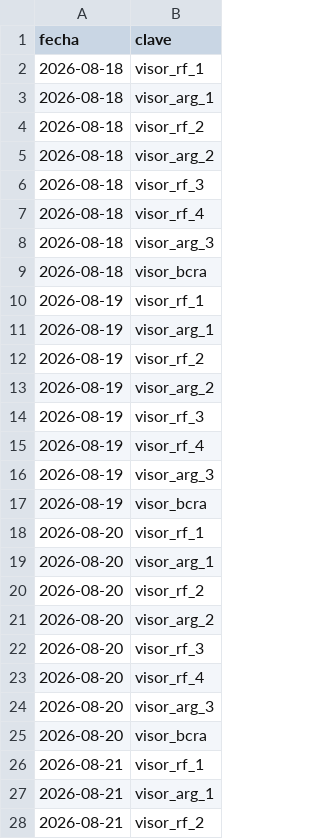
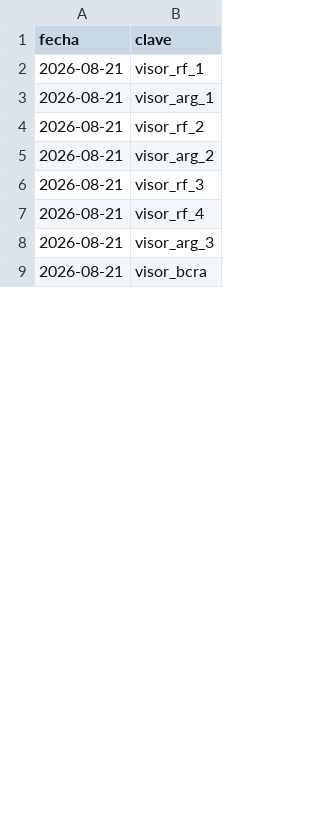
Before and after one commit to Inversiones0101/Placas_a_Telegram, a CSV file: estado_envios.csv, drawn as a sheet; only a part is shown; the shorter side is filled out with more unchanged rows; removed rows and columns are numbered as before the commit, all else as after; the diff covers the shown part only; the diff names each change by its address in the sheet, - before the commit and + after, or states it on an @@ line.

```diff
--- a/estado_envios.csv
+++ b/estado_envios.csv
-row 2: 2026-08-18 | visor_rf_1
-row 3: 2026-08-18 | visor_arg_1
-row 4: 2026-08-18 | visor_rf_2
-row 5: 2026-08-18 | visor_arg_2
-row 6: 2026-08-18 | visor_rf_3
-row 7: 2026-08-18 | visor_rf_4
-row 8: 2026-08-18 | visor_arg_3
-row 9: 2026-08-18 | visor_bcra
-row 10: 2026-08-19 | visor_rf_1
-row 11: 2026-08-19 | visor_arg_1
-row 12: 2026-08-19 | visor_rf_2
-row 13: 2026-08-19 | visor_arg_2
-row 14: 2026-08-19 | visor_rf_3
-row 15: 2026-08-19 | visor_rf_4
-row 16: 2026-08-19 | visor_arg_3
-row 17: 2026-08-19 | visor_bcra
-row 18: 2026-08-20 | visor_rf_1
-row 19: 2026-08-20 | visor_arg_1
-row 20: 2026-08-20 | visor_rf_2
-row 21: 2026-08-20 | visor_arg_2
-row 22: 2026-08-20 | visor_rf_3
-row 23: 2026-08-20 | visor_rf_4
-row 24: 2026-08-20 | visor_arg_3
-row 25: 2026-08-20 | visor_bcra
```
Also changed, not shown: 2 added rows elsewhere in this file, 2 other files.
